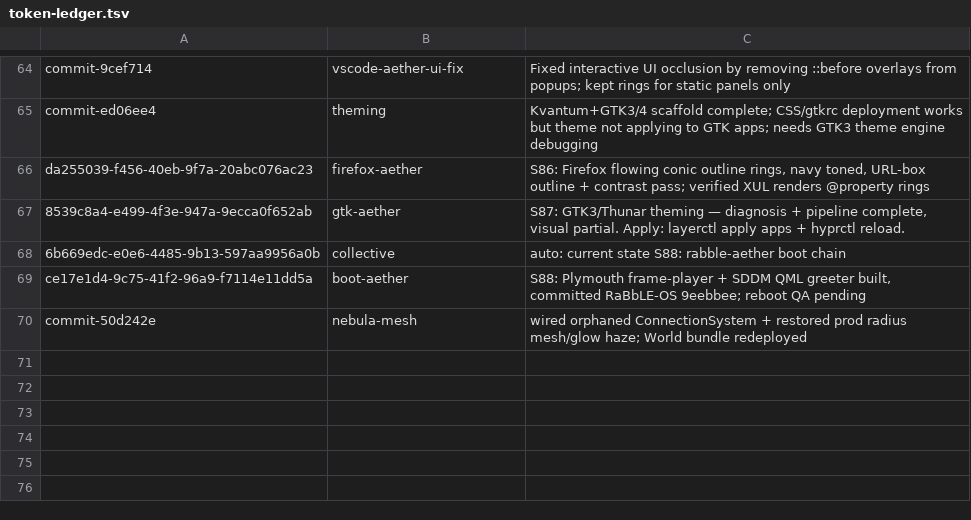
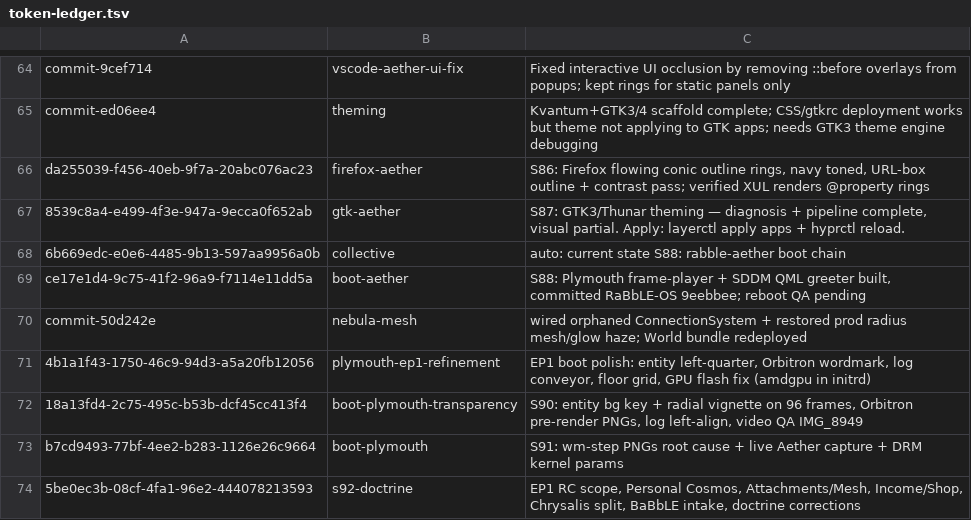
Before and after one commit to RaBbLE-Collective/RaBbLE-Grimoire, a TSV file: log/token-ledger.tsv, drawn as a sheet; only a part is shown, gaps mark what is left out; the diff names each change by its address in the sheet, - before the commit and + after, or states it on an @@ line.

Commit message:
harmonize ~ grimoire >> S95: re-graph, manifest org sync, token audit // %GRIMOIRE_CURRENT%
- Manifests: 4 repo URLs → RaBbLE-Collective org (sCoRE/NeBuLA/World/Aether)
- sCoRE manifest: deployment railway→render; notes updated
- NeBuLA manifest: Xperimental→Chrysalis for NeBuLA-JS archive ref
- Epoch file: Chrysalis/Xperimental split; Railway→Render refs; sCoRE status
- Roadmap: Railway→Render (2 locations); versioning table Chrysalis+Xperimental
- INDEX: Plymouth-EP1 layer link; 5 orphan docs linked; Genesis-Visual-Catalog
- Graph regenerated: 131 nodes, Chrysalis subgraph, S92 vision docs now visible
- Gist collective: Chrysalis+Xperimental split; roadmap regenerated
- Session log: S95 entry + LATEST updated
- Token ledger: S89-S92 breadcrumbs auto-appended

```diff
--- a/log/token-ledger.tsv
+++ b/log/token-ledger.tsv
+row 71: 4b1a1f43-1750-46c9-94d3-a5a20fb12056 | plymouth-ep1-refinement | EP1 boot polish: entity left-quarter, Orbitron wordmark, log conveyor, floor grid, GPU flash fix (amdgpu in initrd)
+row 72: 18a13fd4-2c75-495c-b53b-dcf45cc413f4 | boot-plymouth-transparency | S90: entity bg key + radial vignette on 96 frames, Orbitron pre-render PNGs, log left-align, video QA IMG_8949
+row 73: b7cd9493-77bf-4ee2-b283-1126e26c9664 | boot-plymouth | S91: wm-step PNGs root cause + live Aether capture + DRM kernel params
+row 74: 5be0ec3b-08cf-4fa1-96e2-444078213593 | s92-doctrine | EP1 RC scope, Personal Cosmos, Attachments/Mesh, Income/Shop, Chrysalis split, BaBbLE intake, doctrine corrections
```
Also changed, not shown: 11 other files.
